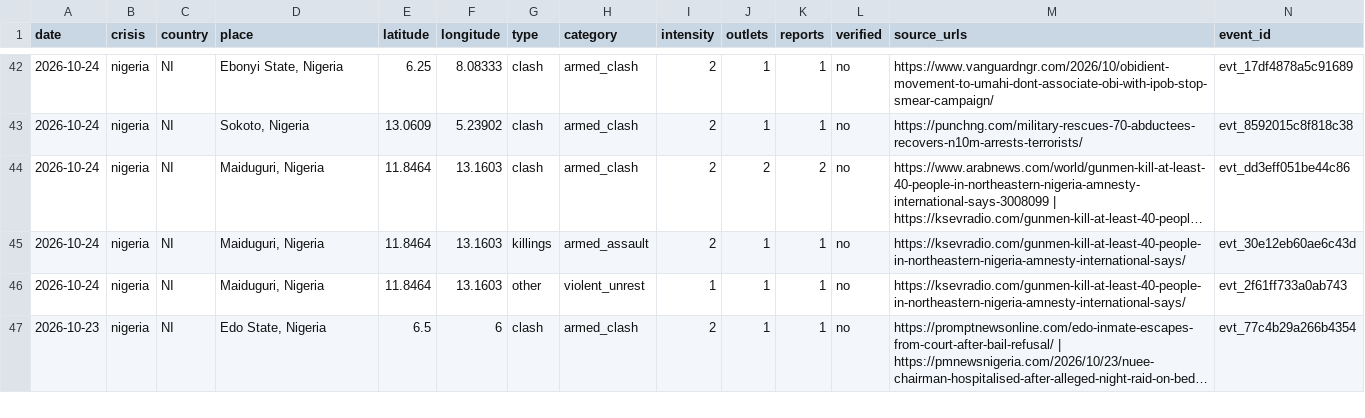
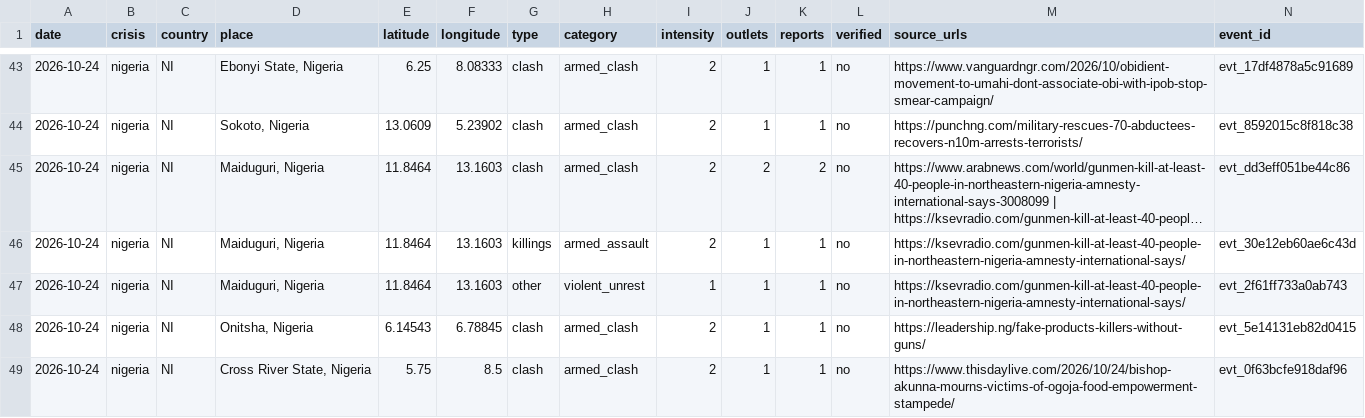
Before and after one commit to bridgeerlend/igred-warmap, a CSV file: data/csv/nigeria.csv, drawn as a sheet; only a part is shown, gaps mark what is left out; the shorter side is filled out with more unchanged rows; long unchanged cells end in …; the diff covers the shown part only.

Commit message:
data: crises 2026-10-24T22:45Z

```diff
--- a/data/csv/nigeria.csv
+++ b/data/csv/nigeria.csv
@@ -46 +47,3 @@ date,crisis,country,place,latitude,longitude,type,category,intensity,outlets,rep
 2026-10-24,nigeria,NI,"Maiduguri, Nigeria",11.8464,13.1603,other,violent_unrest,1,1,1,no,https://ksevradio.com/gunmen-kill-at-least-40-people-in-northeastern-nigeria-amnesty-international-says/,evt_2f61ff733a0ab743
+2026-10-24,nigeria,NI,"Onitsha, Nigeria",6.14543,6.78845,clash,armed_clash,2,1,1,no,https://leadership.ng/fake-products-killers-without-guns/,evt_5e14131eb82d0415
+2026-10-24,nigeria,NI,"Cross River State, Nigeria",5.75,8.5,clash,armed_clash,2,1,1,no,https://www.thisdaylive.com/2026/10/24/bishop-akunna-mourns-victims-of-ogoja-food-empowerment-stampede/,evt_0f63bcfe918daf96
```
Also changed, not shown: 2 added rows and 7 edited cells elsewhere in this file, data/csv/afghanistan-pakistan.csv, data/csv/gaza.csv, 55 other files.
